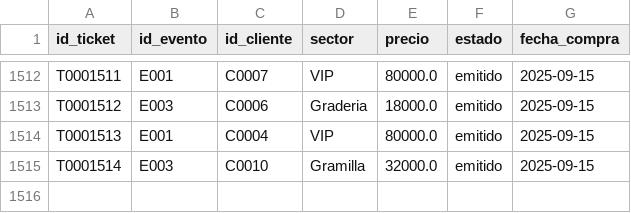
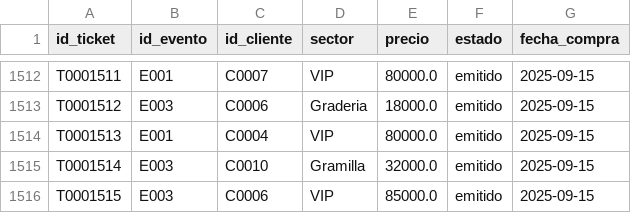
Before and after one commit to DavidArtaviaDev/Sistema-de-ventas-de-Tiquetes-, a CSV file: tickets.csv, drawn as a sheet; only a part is shown, gaps mark what is left out.

```diff
--- a/tickets.csv
+++ b/tickets.csv
@@ -1515 +1515,2 @@ T0001513,E001,C0004,VIP,80000.0,emitido,2025-09-15
 T0001514,E003,C0010,Gramilla,32000.0,emitido,2025-09-15
+T0001515,E003,C0006,VIP,85000.0,emitido,2025-09-15
```
Also changed, not shown: eventos.csv, 2 other files.
